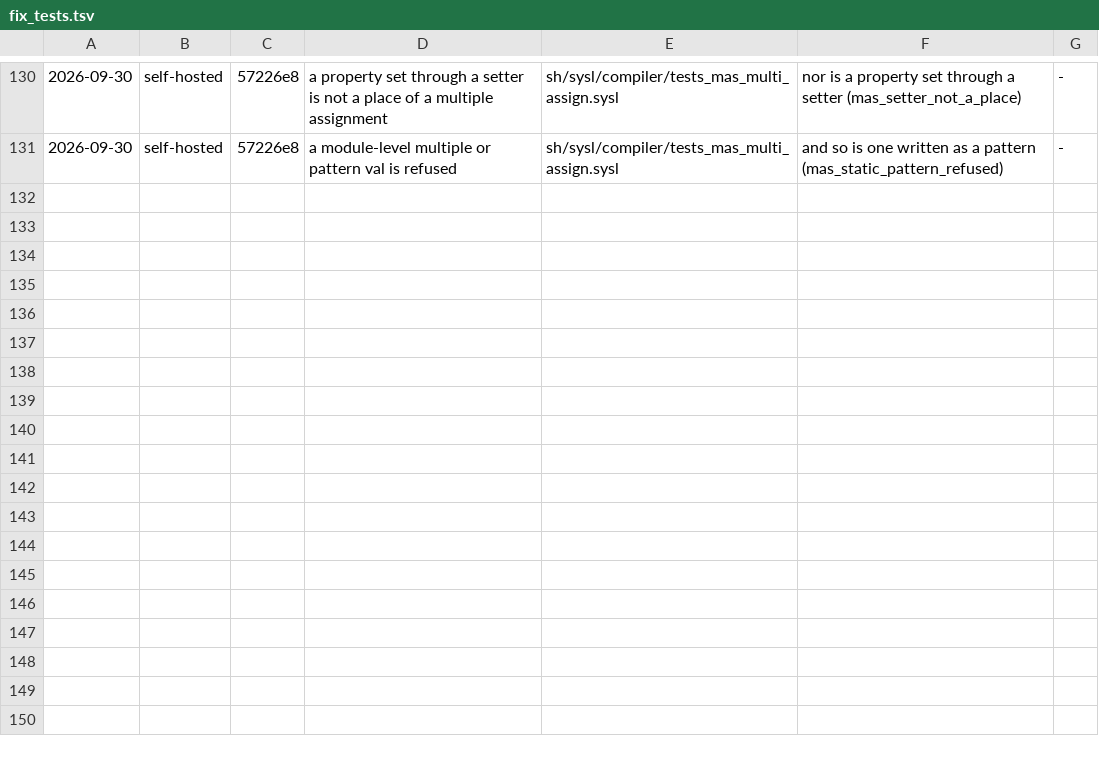
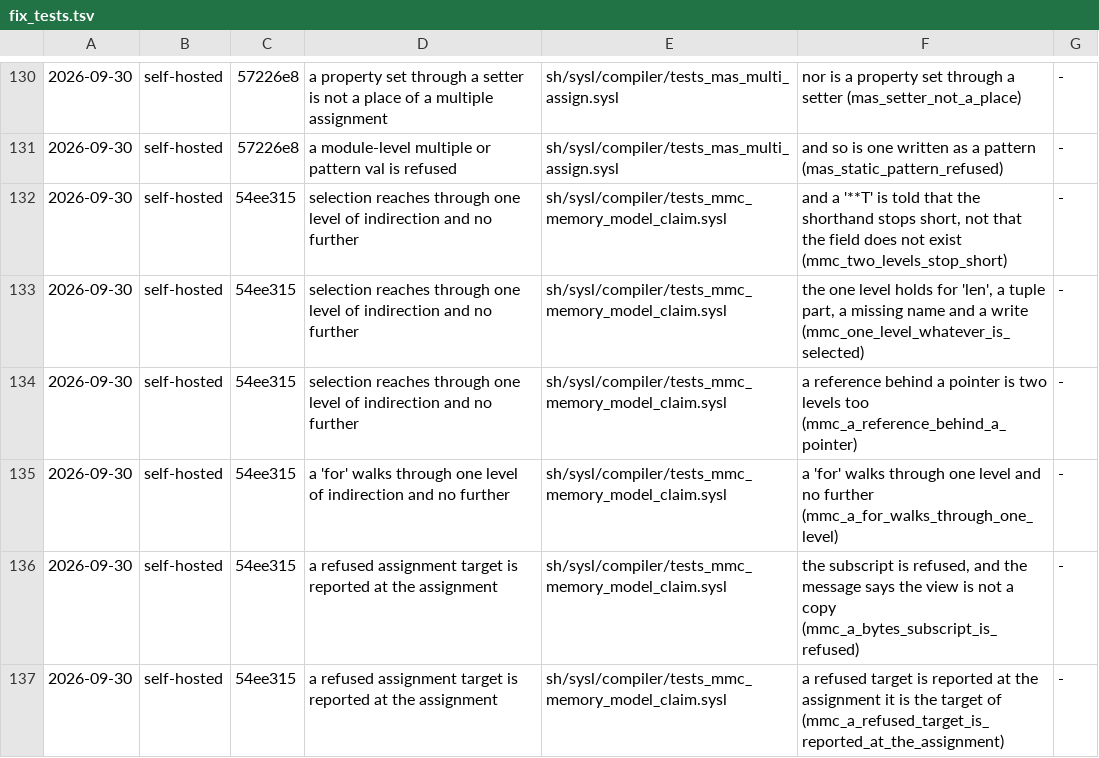
Before and after one commit to sysl-lang/sysl, a TSV file: scripts/fix_tests.tsv, drawn as a sheet; only a part is shown, gaps mark what is left out.

Commit message:
WIP: port MemoryModelClaimTests (mmc_), with the ledger rows for the tests the two fixes answer

```diff
--- a/scripts/fix_tests.tsv
+++ b/scripts/fix_tests.tsv
@@ -131 +131,7 @@
 2026-09-30	self-hosted	57226e8	a module-level multiple or pattern val is refused	sh/sysl/compiler/tests_mas_multi_assign.sysl	and so is one written as a pattern (mas_static_pattern_refused)	-
+2026-09-30	self-hosted	54ee315	selection reaches through one level of indirection and no further	sh/sysl/compiler/tests_mmc_memory_model_claim.sysl	and a '**T' is told that the shorthand stops short, not that the field does not exist (mmc_two_levels_stop_short)	-
+2026-09-30	self-hosted	54ee315	selection reaches through one level of indirection and no further	sh/sysl/compiler/tests_mmc_memory_model_claim.sysl	the one level holds for 'len', a tuple part, a missing name and a write (mmc_one_level_whatever_is_selected)	-
+2026-09-30	self-hosted	54ee315	selection reaches through one level of indirection and no further	sh/sysl/compiler/tests_mmc_memory_model_claim.sysl	a reference behind a pointer is two levels too (mmc_a_reference_behind_a_pointer)	-
+2026-09-30	self-hosted	54ee315	a 'for' walks through one level of indirection and no further	sh/sysl/compiler/tests_mmc_memory_model_claim.sysl	a 'for' walks through one level and no further (mmc_a_for_walks_through_one_level)	-
+2026-09-30	self-hosted	54ee315	a refused assignment target is reported at the assignment	sh/sysl/compiler/tests_mmc_memory_model_claim.sysl	the subscript is refused, and the message says the view is not a copy (mmc_a_bytes_subscript_is_refused)	-
+2026-09-30	self-hosted	54ee315	a refused assignment target is reported at the assignment	sh/sysl/compiler/tests_mmc_memory_model_claim.sysl	a refused target is reported at the assignment it is the target of (mmc_a_refused_target_is_reported_at_the_assignment)	-
```
Also changed, not shown: 1 other file.
